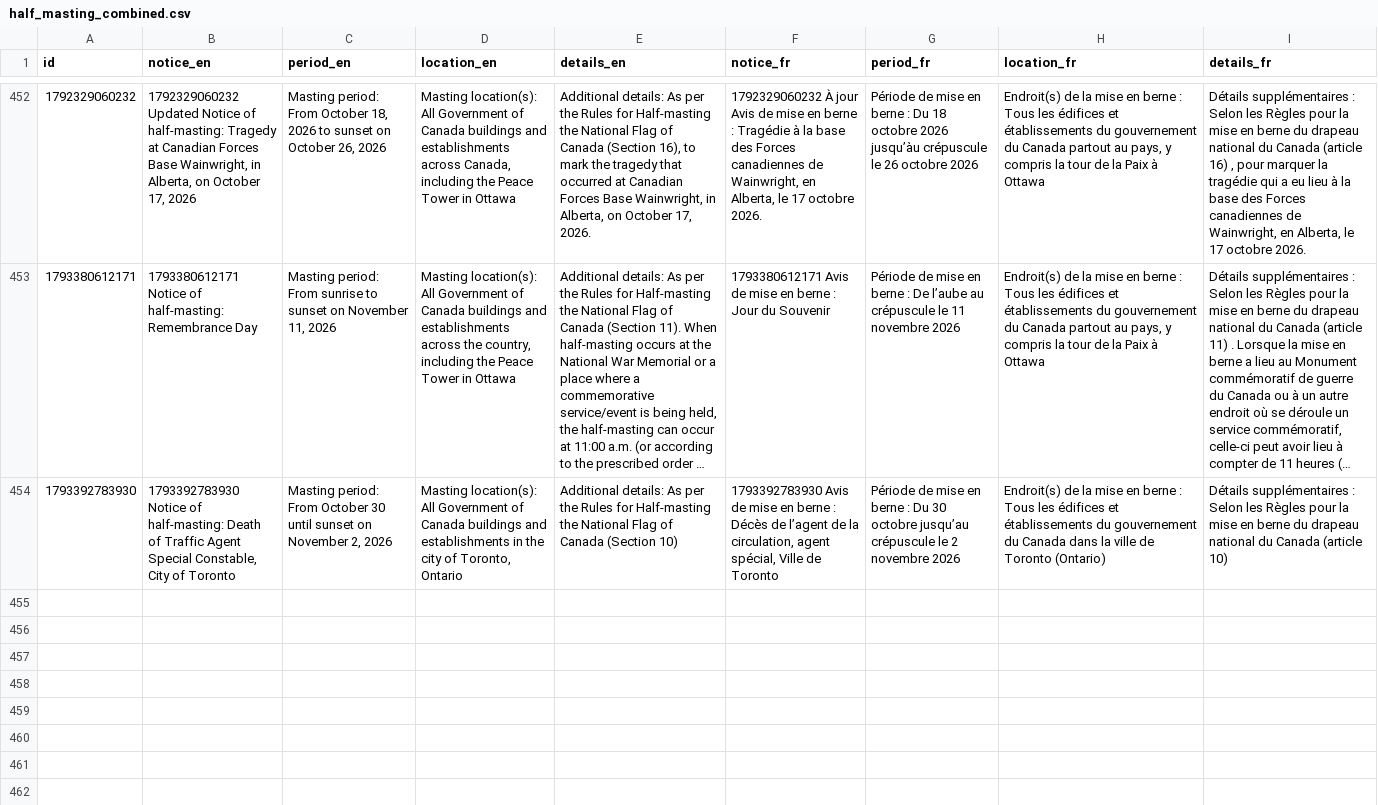
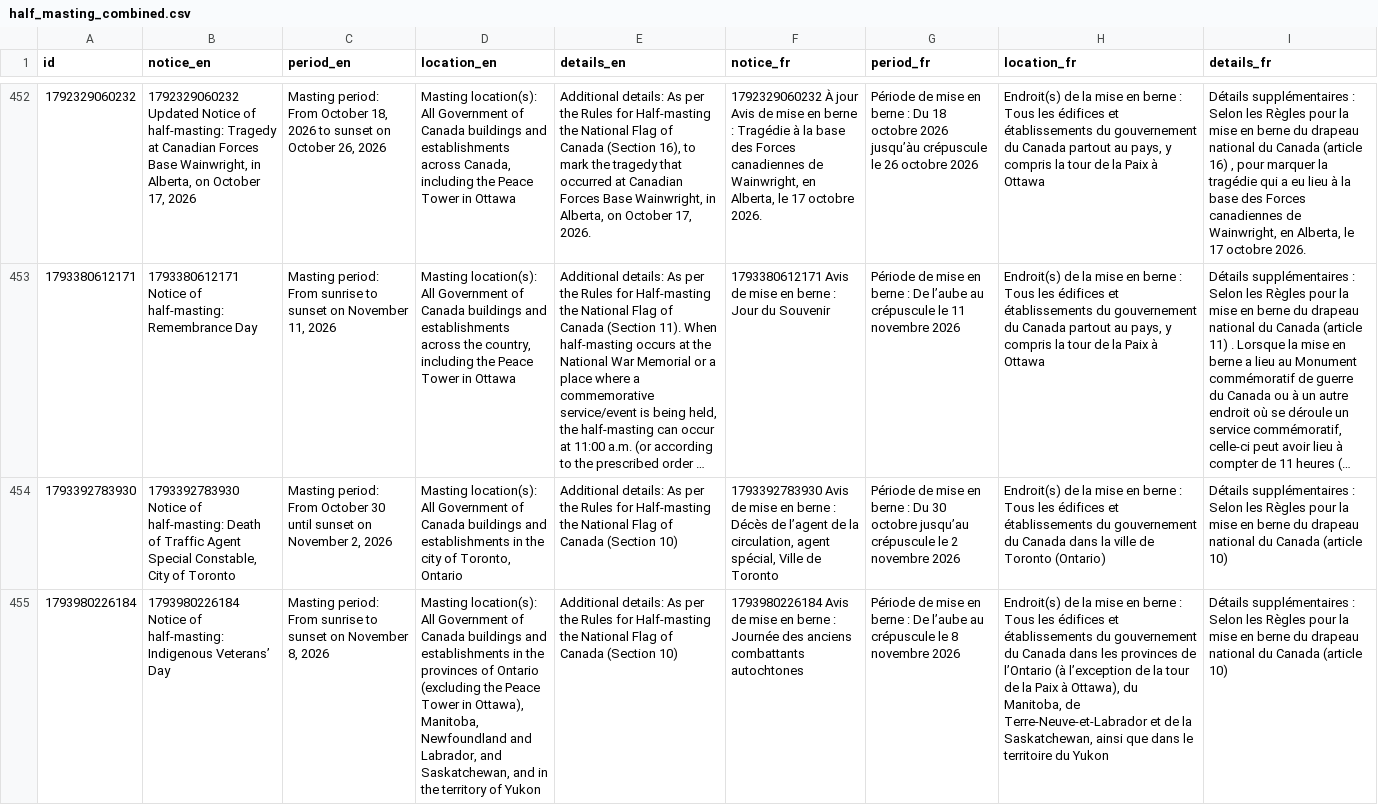
Before and after one commit to PatLittle/GC-News-Nouvelles-GC, a CSV file: data/half_masting_combined.csv, drawn as a sheet; only a part is shown, gaps mark what is left out; long unchanged cells end in …; the diff names each change by its address in the sheet, - before the commit and + after, or states it on an @@ line.

```diff
--- a/data/half_masting_combined.csv
+++ b/data/half_masting_combined.csv
+row 455: 1793980226184 | 1793980226184 Notice of half-masting: Indigenous Veterans’ Day | Masting period: From sunrise to sunset on November 8, 2026 | Masting location(s): All Government of Canada buildings and establishments in the provinces of Ontario (excluding the Peace Tower in Ottawa), Manitoba, Newfoundland and Labrador, and Saskatchewan, and in the territory of Yukon | Additional details: As per the Rules for Half-masting the National Flag of Canada (Section 10) | 1793980226184 Avis de mise en berne : Journée des anciens combattants autochtones | Période de mise en berne : De l’aube au crépuscule le 8 novembre 2026 | Endroit(s) de la mise en berne : Tous les édifices et établissements du gouvernement du Canada dans les provinces de l’Ontario (à l’exception de la tour de la Paix à Ottawa), du Manitoba, de Terre-Neuve-et-Labrador et de la Saskatchewan, ainsi que dans le territoire du Yukon | Détails supplémentaires : Selon les Règles pour la mise en berne du drapeau national du Canada (article 10)
```
Also changed, not shown: data/half_masting_enriched.csv, 1 other file.
